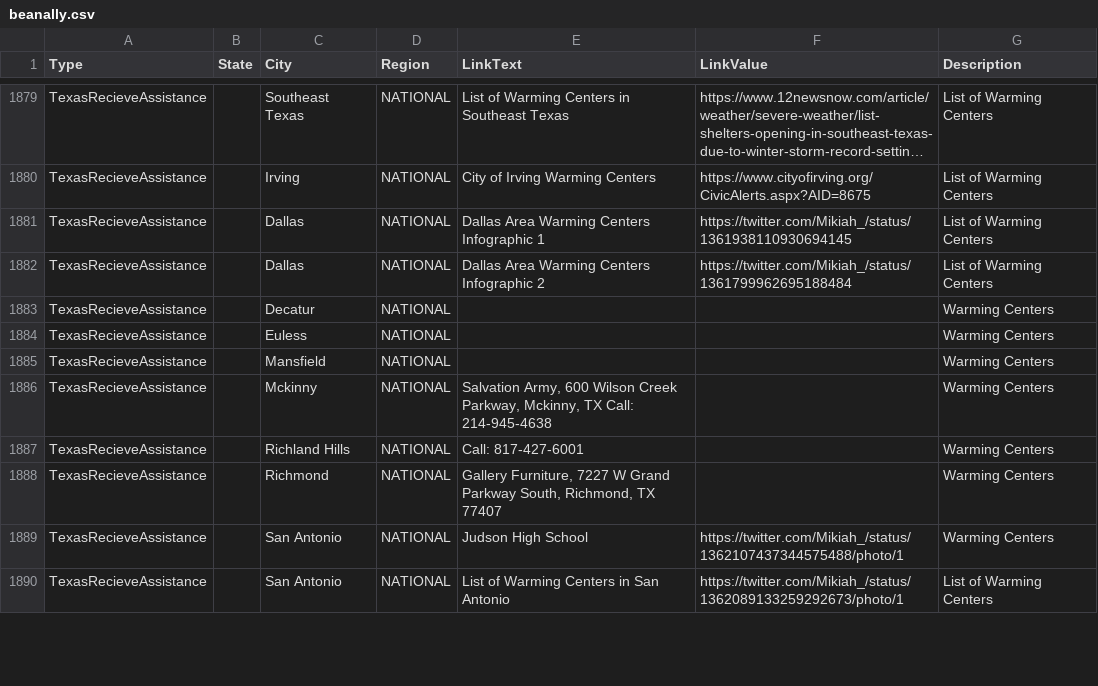
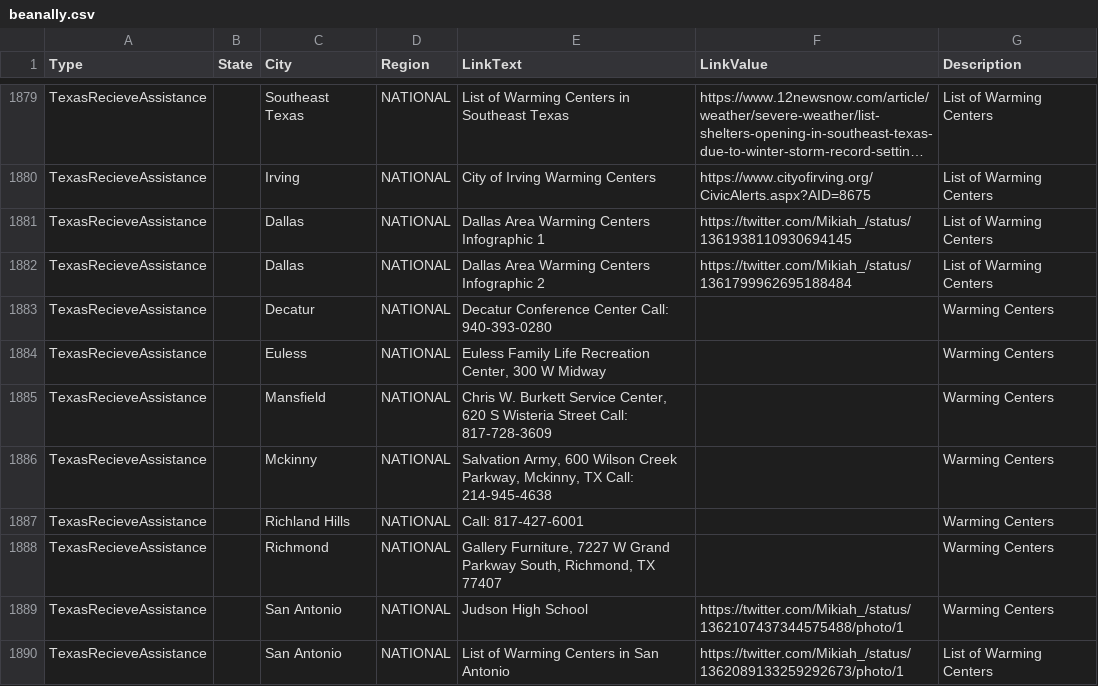
Before and after one commit to duallain/beanally, a CSV file: beanally.csv, drawn as a sheet; only a part is shown, gaps mark what is left out; long unchanged cells end in …; the diff covers the shown part only.

```diff
--- a/beanally.csv
+++ b/beanally.csv
@@ -1885,5 +1885,5 @@ TexasRecieveAssistance,,Dallas,NATIONAL,Dallas Area Warming Centers Infographic
 TexasRecieveAssistance,,Dallas,NATIONAL,Dallas Area Warming Centers Infographic 2,https://twitter.com/Mikiah_/status/1361799962695188484,List of Warming Centers
-TexasRecieveAssistance,,Decatur,NATIONAL,,,Warming Centers
-TexasRecieveAssistance,,Euless,NATIONAL,,,Warming Centers
-TexasRecieveAssistance,,Mansfield,NATIONAL,,,Warming Centers
+TexasRecieveAssistance,,Decatur,NATIONAL,Decatur Conference Center Call: 940-393-0280,,Warming Centers
+TexasRecieveAssistance,,Euless,NATIONAL,"Euless Family Life Recreation Center, 300 W Midway",,Warming Centers
+TexasRecieveAssistance,,Mansfield,NATIONAL,"Chris W. Burkett Service Center, 620 S Wisteria Street Call: 817-728-3609",,Warming Centers
 TexasRecieveAssistance,,Mckinny,NATIONAL,"Salvation Army, 600 Wilson Creek Parkway, Mckinny, TX Call: 214-945-4638",,Warming Centers
```
Also changed, not shown: 9 added rows, 9 removed rows and 9 edited cells elsewhere in this file.
